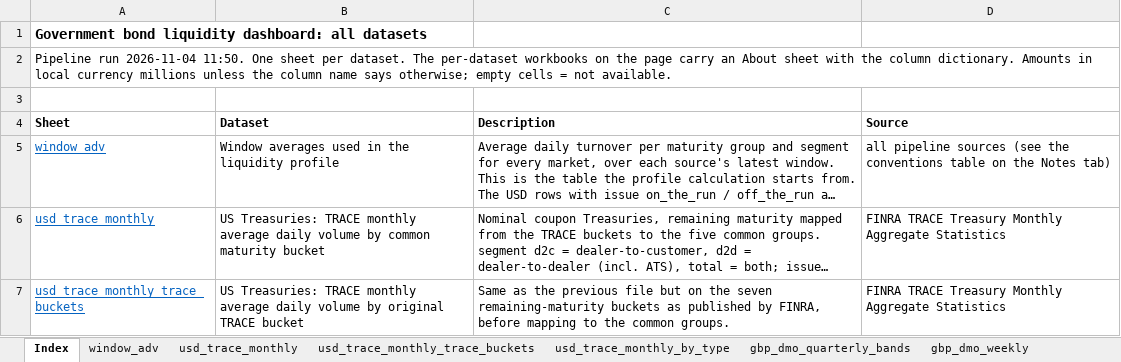
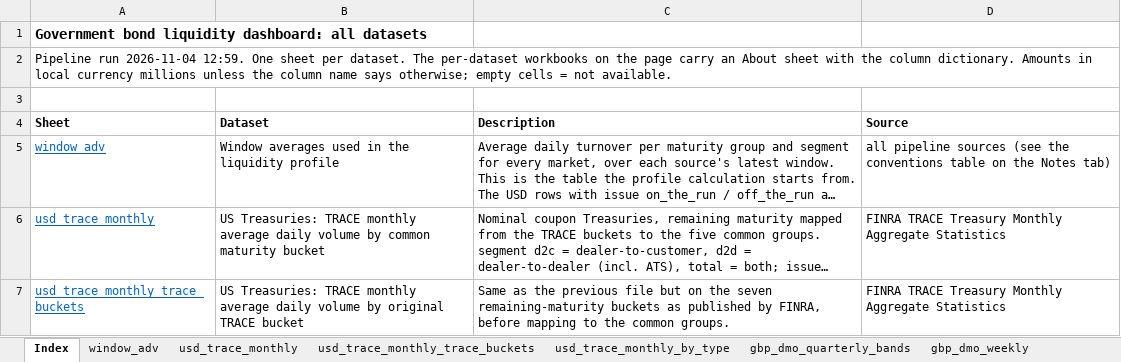
Before and after one commit to Jozzanova/Bond_liquidity_dashboard, an Excel workbook: site/data/bond_liquidity_all_datasets.xlsx, sheet Index, drawn as a sheet; only a part is shown; long unchanged cells end in …; values as stored, in another font and other column widths than the file's, no borders; the diff names each change by its address in the sheet, - before the commit and + after, or states it on an @@ line.

```diff
--- a/site/data/bond_liquidity_all_datasets.xlsx (sheet Index)
+++ b/site/data/bond_liquidity_all_datasets.xlsx (sheet Index)
-A2 (Sheet): …run 2026-11-04 11:50. One sheet…
+A2 (Sheet): …run 2026-11-04 12:59. One sheet…
```
Also changed, not shown: site/data/cny_bond_connect_monthly.xlsx, site/data/eur_de_finanzagentur_annual.xlsx, 25 other files.
